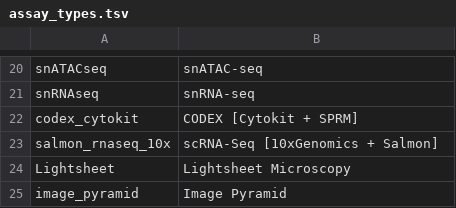
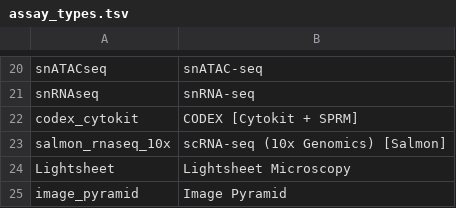
Before and after one commit to hubmapconsortium-graveyard/search-schema, a TSV file: data/definitions/enums/assay_types.tsv, drawn as a sheet; only a part is shown, gaps mark what is left out.

Commit message:
[skip ci]
Co-authored-by: Nils Gehlenborg <nils@hms.harvard.edu>

```diff
--- a/data/definitions/enums/assay_types.tsv
+++ b/data/definitions/enums/assay_types.tsv
@@ -22,3 +22,3 @@ snRNAseq	snRNA-seq
 codex_cytokit	CODEX [Cytokit + SPRM]
-salmon_rnaseq_10x	scRNA-Seq [10xGenomics + Salmon]
+salmon_rnaseq_10x	scRNA-seq (10x Genomics) [Salmon]
 Lightsheet	Lightsheet Microscopy
```
